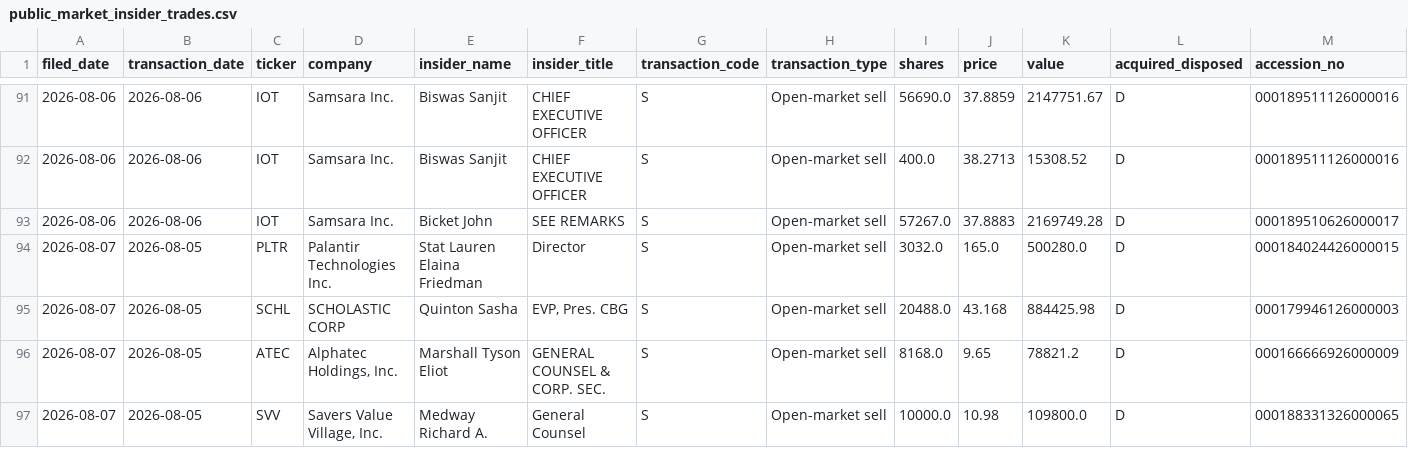
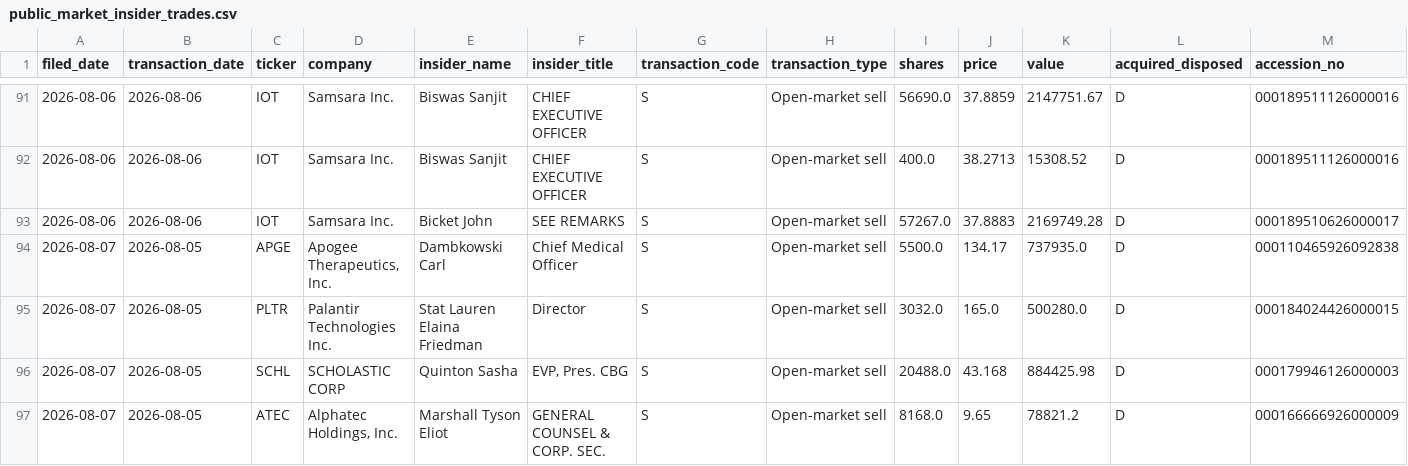
Before and after one commit to aivisionaryworld-blip/ai-insider-site, a CSV file: public_market_insider_trades.csv, drawn as a sheet; only a part is shown, gaps mark what is left out; the shorter side is filled out with more unchanged rows.

```diff
--- a/public_market_insider_trades.csv
+++ b/public_market_insider_trades.csv
@@ -93,2 +93,3 @@ filed_date,transaction_date,ticker,company,insider_name,insider_title,transactio
 2026-08-06,2026-08-06,IOT,Samsara Inc.,Bicket John,SEE REMARKS,S,Open-market sell,57267.0,37.8883,2169749.28,D,000189510626000017
+2026-08-07,2026-08-05,APGE,"Apogee Therapeutics, Inc.",Dambkowski Carl,Chief Medical Officer,S,Open-market sell,5500.0,134.17,737935.0,D,000110465926092838
 2026-08-07,2026-08-05,PLTR,Palantir Technologies Inc.,Stat Lauren Elaina Friedman,Director,S,Open-market sell,3032.0,165.0,500280.0,D,000184024426000015
```
